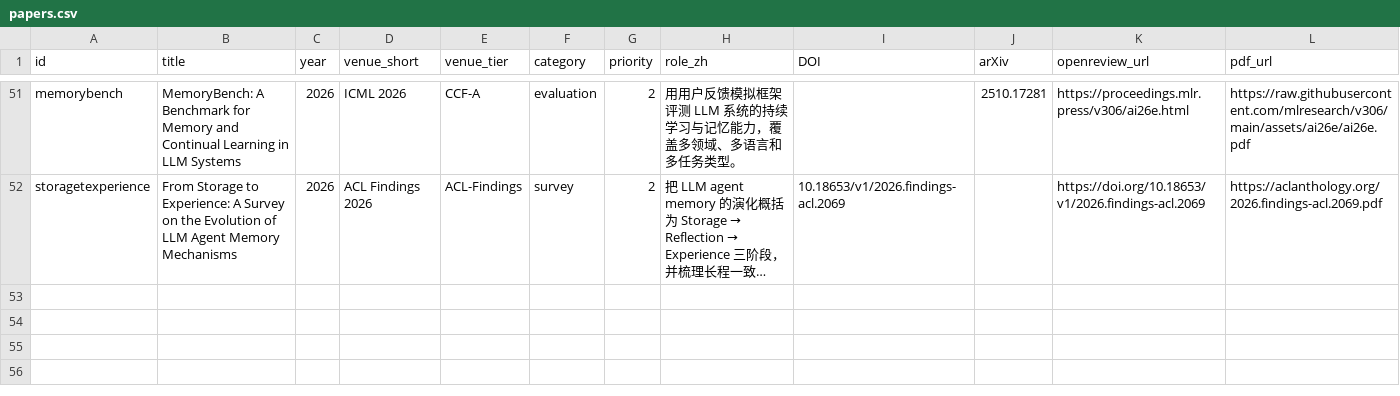
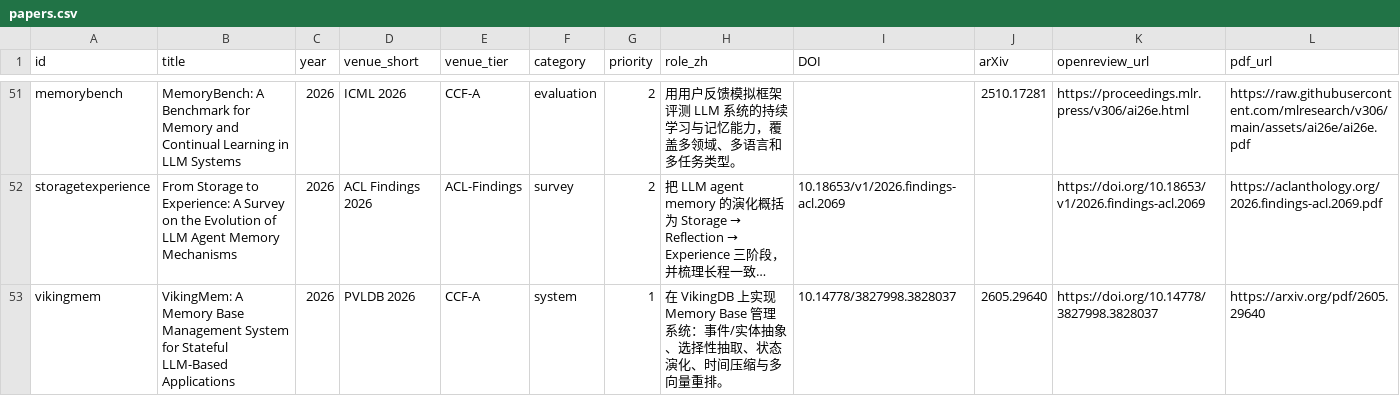
Before and after one commit to Why-unable/MEM, a CSV file: maps/agent-memory-2025/papers.csv, drawn as a sheet; only a part is shown, gaps mark what is left out; long unchanged cells end in …; the diff names each change by its address in the sheet, - before the commit and + after, or states it on an @@ line.

Commit message:
research: add VikingMem memory base system

```diff
--- a/maps/agent-memory-2025/papers.csv
+++ b/maps/agent-memory-2025/papers.csv
+row 53: vikingmem | VikingMem: A Memory Base Management System for Stateful LLM-Based Applications | 2026 | PVLDB 2026 | CCF-A | system | 1 | 在 VikingDB 上实现 Memory Base 管理系统：事件/实体抽象、选择性抽取、状态演化、时间压缩与多向量重排。 | 10.14778/3827998.3828037 | 2605.29640 | https://doi.org/10.14778/3827998.3828037 | https://arxiv.org/pdf/2605.29640
```
Also changed, not shown: 34 other files.
